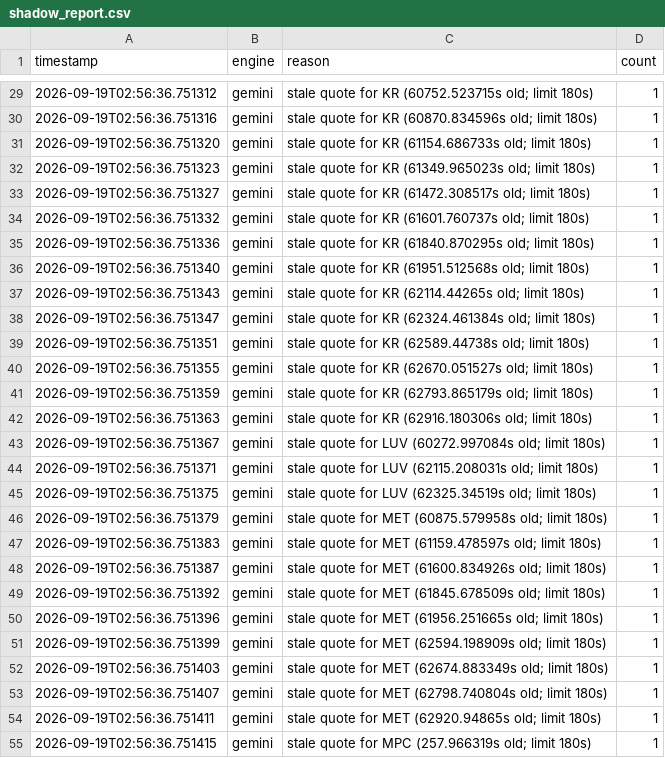
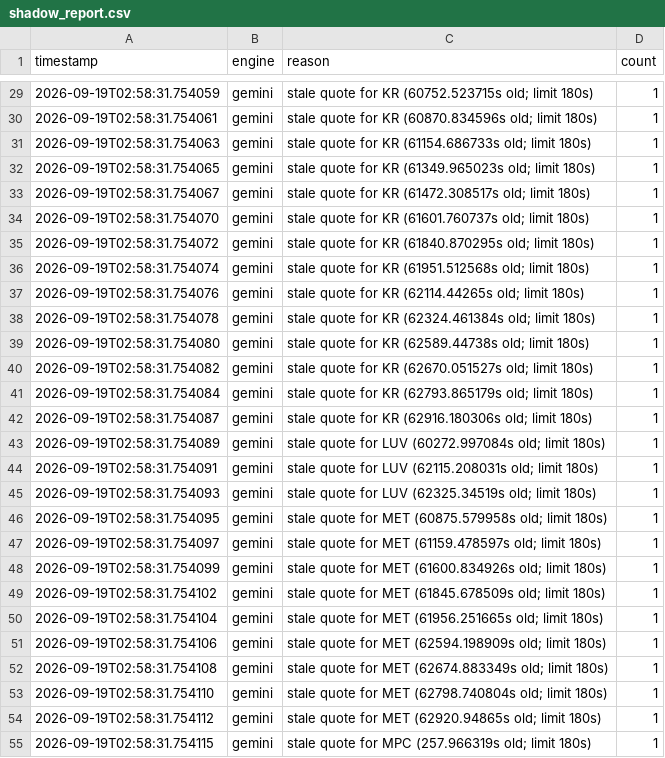
Before and after one commit to shreyask-1/trading-bot, a CSV file: logs/shadow_report.csv, drawn as a sheet; only a part is shown, gaps mark what is left out; the diff covers the shown part only.

```diff
--- a/logs/shadow_report.csv
+++ b/logs/shadow_report.csv
@@ -29,27 +29,27 @@ timestamp,engine,reason,count
-2026-09-19T02:56:36.751312,gemini,stale quote for KR (60752.523715s old; limit 180s),1
-2026-09-19T02:56:36.751316,gemini,stale quote for KR (60870.834596s old; limit 180s),1
-2026-09-19T02:56:36.751320,gemini,stale quote for KR (61154.686733s old; limit 180s),1
-2026-09-19T02:56:36.751323,gemini,stale quote for KR (61349.965023s old; limit 180s),1
-2026-09-19T02:56:36.751327,gemini,stale quote for KR (61472.308517s old; limit 180s),1
-2026-09-19T02:56:36.751332,gemini,stale quote for KR (61601.760737s old; limit 180s),1
-2026-09-19T02:56:36.751336,gemini,stale quote for KR (61840.870295s old; limit 180s),1
-2026-09-19T02:56:36.751340,gemini,stale quote for KR (61951.512568s old; limit 180s),1
-2026-09-19T02:56:36.751343,gemini,stale quote for KR (62114.44265s old; limit 180s),1
-2026-09-19T02:56:36.751347,gemini,stale quote for KR (62324.461384s old; limit 180s),1
-2026-09-19T02:56:36.751351,gemini,stale quote for KR (62589.44738s old; limit 180s),1
-2026-09-19T02:56:36.751355,gemini,stale quote for KR (62670.051527s old; limit 180s),1
-2026-09-19T02:56:36.751359,gemini,stale quote for KR (62793.865179s old; limit 180s),1
-2026-09-19T02:56:36.751363,gemini,stale quote for KR (62916.180306s old; limit 180s),1
-2026-09-19T02:56:36.751367,gemini,stale quote for LUV (60272.997084s old; limit 180s),1
-2026-09-19T02:56:36.751371,gemini,stale quote for LUV (62115.208031s old; limit 180s),1
-2026-09-19T02:56:36.751375,gemini,stale quote for LUV (62325.34519s old; limit 180s),1
-2026-09-19T02:56:36.751379,gemini,stale quote for MET (60875.579958s old; limit 180s),1
-2026-09-19T02:56:36.751383,gemini,stale quote for MET (61159.478597s old; limit 180s),1
-2026-09-19T02:56:36.751387,gemini,stale quote for MET (61600.834926s old; limit 180s),1
-2026-09-19T02:56:36.751392,gemini,stale quote for MET (61845.678509s old; limit 180s),1
-2026-09-19T02:56:36.751396,gemini,stale quote for MET (61956.251665s old; limit 180s),1
-2026-09-19T02:56:36.751399,gemini,stale quote for MET (62594.198909s old; limit 180s),1
-2026-09-19T02:56:36.751403,gemini,stale quote for MET (62674.883349s old; limit 180s),1
-2026-09-19T02:56:36.751407,gemini,stale quote for MET (62798.740804s old; limit 180s),1
-2026-09-19T02:56:36.751411,gemini,stale quote for MET (62920.94865s old; limit 180s),1
-2026-09-19T02:56:36.751415,gemini,stale quote for MPC (257.966319s old; limit 180s),1
+2026-09-19T02:58:31.754059,gemini,stale quote for KR (60752.523715s old; limit 180s),1
+2026-09-19T02:58:31.754061,gemini,stale quote for KR (60870.834596s old; limit 180s),1
+2026-09-19T02:58:31.754063,gemini,stale quote for KR (61154.686733s old; limit 180s),1
+2026-09-19T02:58:31.754065,gemini,stale quote for KR (61349.965023s old; limit 180s),1
+2026-09-19T02:58:31.754067,gemini,stale quote for KR (61472.308517s old; limit 180s),1
+2026-09-19T02:58:31.754070,gemini,stale quote for KR (61601.760737s old; limit 180s),1
+2026-09-19T02:58:31.754072,gemini,stale quote for KR (61840.870295s old; limit 180s),1
+2026-09-19T02:58:31.754074,gemini,stale quote for KR (61951.512568s old; limit 180s),1
+2026-09-19T02:58:31.754076,gemini,stale quote for KR (62114.44265s old; limit 180s),1
+2026-09-19T02:58:31.754078,gemini,stale quote for KR (62324.461384s old; limit 180s),1
+2026-09-19T02:58:31.754080,gemini,stale quote for KR (62589.44738s old; limit 180s),1
+2026-09-19T02:58:31.754082,gemini,stale quote for KR (62670.051527s old; limit 180s),1
+2026-09-19T02:58:31.754084,gemini,stale quote for KR (62793.865179s old; limit 180s),1
+2026-09-19T02:58:31.754087,gemini,stale quote for KR (62916.180306s old; limit 180s),1
+2026-09-19T02:58:31.754089,gemini,stale quote for LUV (60272.997084s old; limit 180s),1
+2026-09-19T02:58:31.754091,gemini,stale quote for LUV (62115.208031s old; limit 180s),1
+2026-09-19T02:58:31.754093,gemini,stale quote for LUV (62325.34519s old; limit 180s),1
+2026-09-19T02:58:31.754095,gemini,stale quote for MET (60875.579958s old; limit 180s),1
+2026-09-19T02:58:31.754097,gemini,stale quote for MET (61159.478597s old; limit 180s),1
+2026-09-19T02:58:31.754099,gemini,stale quote for MET (61600.834926s old; limit 180s),1
+2026-09-19T02:58:31.754102,gemini,stale quote for MET (61845.678509s old; limit 180s),1
+2026-09-19T02:58:31.754104,gemini,stale quote for MET (61956.251665s old; limit 180s),1
+2026-09-19T02:58:31.754106,gemini,stale quote for MET (62594.198909s old; limit 180s),1
+2026-09-19T02:58:31.754108,gemini,stale quote for MET (62674.883349s old; limit 180s),1
+2026-09-19T02:58:31.754110,gemini,stale quote for MET (62798.740804s old; limit 180s),1
+2026-09-19T02:58:31.754112,gemini,stale quote for MET (62920.94865s old; limit 180s),1
+2026-09-19T02:58:31.754115,gemini,stale quote for MPC (257.966319s old; limit 180s),1
```
Also changed, not shown: 64 edited cells elsewhere in this file, 9 other files.
